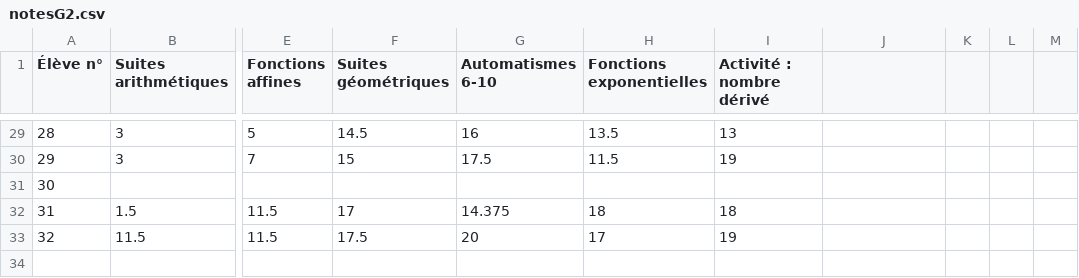
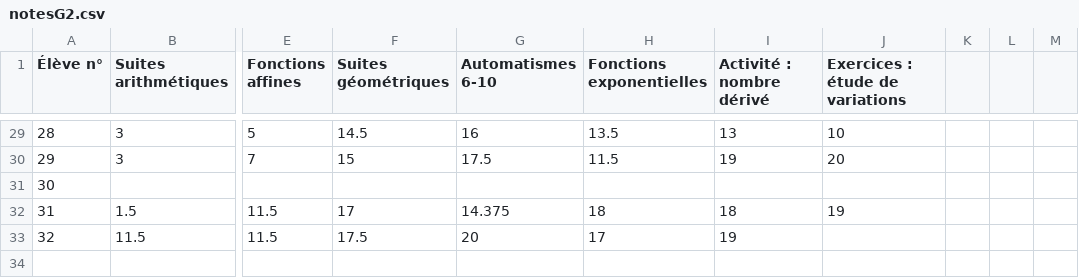
Before and after one commit to Mattuuuuh/Maths-1ere-specifique, a CSV file: stats/notesG2.csv, drawn as a sheet; only a part is shown, gaps mark what is left out; the diff covers the shown part only; the diff names each change by its address in the sheet, - before the commit and + after, or states it on an @@ line.

```diff
--- a/stats/notesG2.csv
+++ b/stats/notesG2.csv
-J1: (empty)
+J1: Exercices : étude de variations
-J29 (Exercices : étude de variations): (empty)
+J29 (Exercices : étude de variations): 10
-J30 (Exercices : étude de variations): (empty)
+J30 (Exercices : étude de variations): 20
-J32 (Exercices : étude de variations): (empty)
+J32 (Exercices : étude de variations): 19
```
Also changed, not shown: 22 edited cells elsewhere in this file, stats/notesG5.csv.
